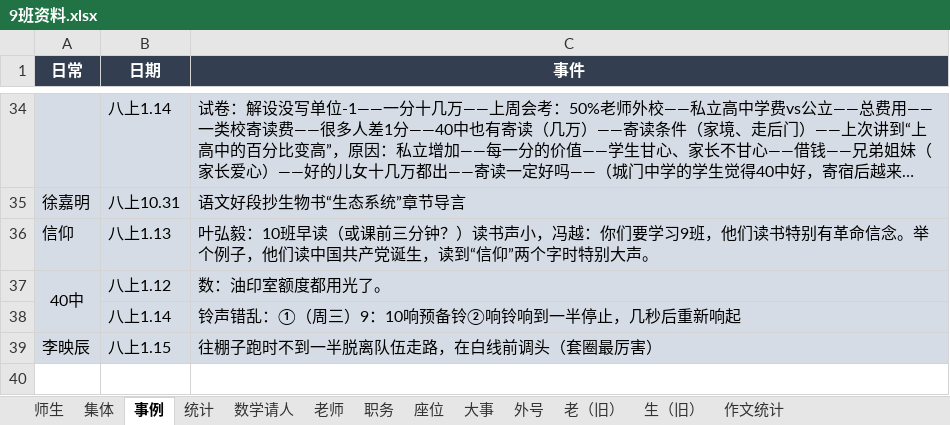
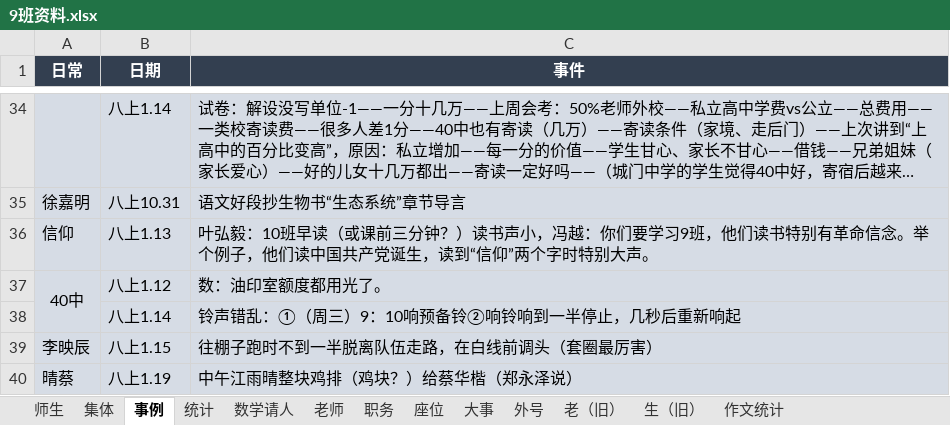
Before and after one commit to dsywy1698/dsywy1698.github.io, an Excel workbook: c/9班资料.xlsx, sheet 事例, drawn as a sheet; only a part is shown, gaps mark what is left out; long unchanged cells end in …; values as stored, in another font and other column widths than the file's, no borders; the diff names each change by its address in the sheet, - before the commit and + after, or states it on an @@ line.

```diff
--- a/c/9班资料.xlsx (sheet 事例)
+++ b/c/9班资料.xlsx (sheet 事例)
+row 40: 晴蔡 | 八上1.19 | 中午江雨晴整块鸡排（鸡块？）给蔡华楷（郑永泽说）
```
Also changed, not shown: sheet 数学请人, sheet 师生, formulas that keep their value, 1 other file.
